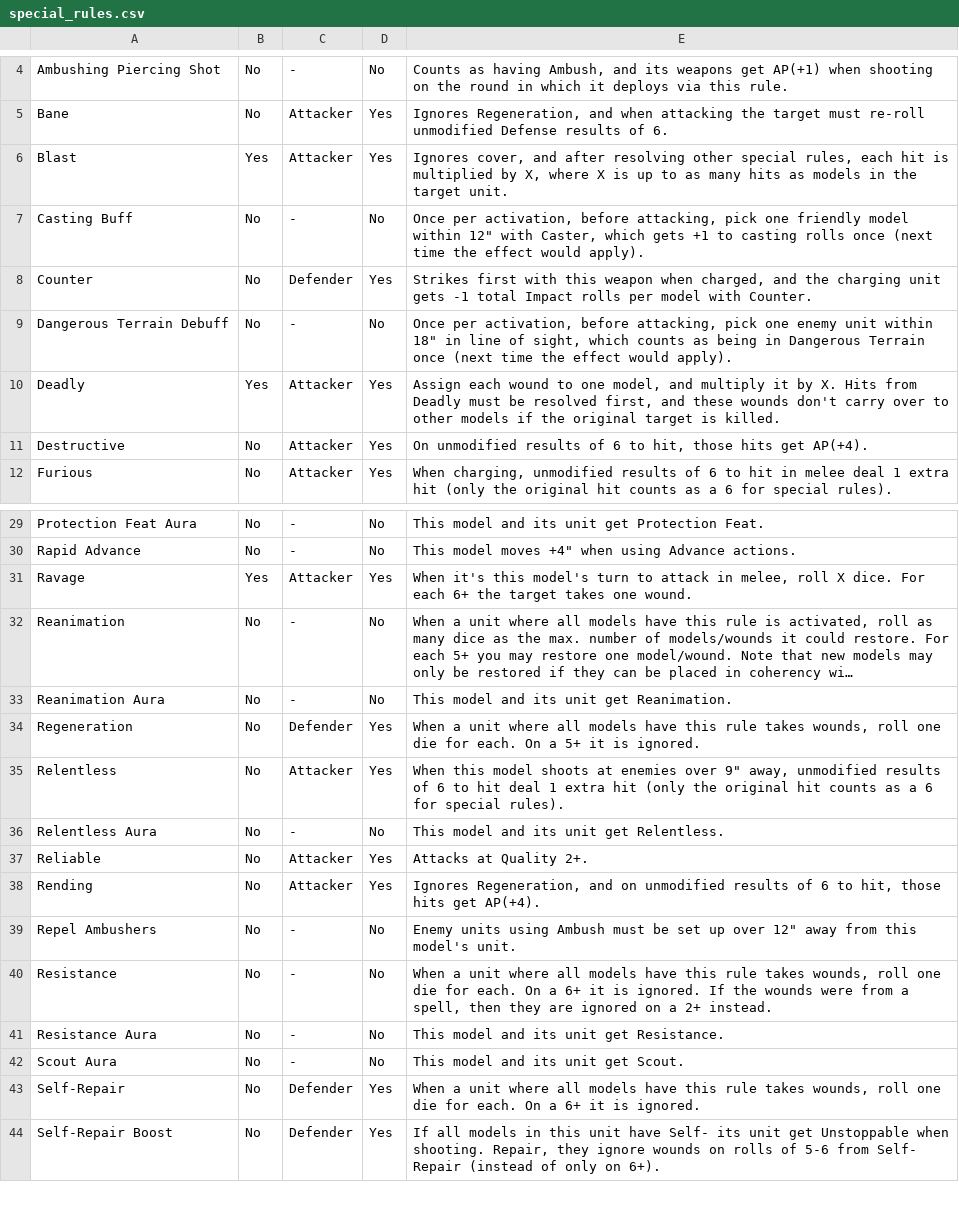
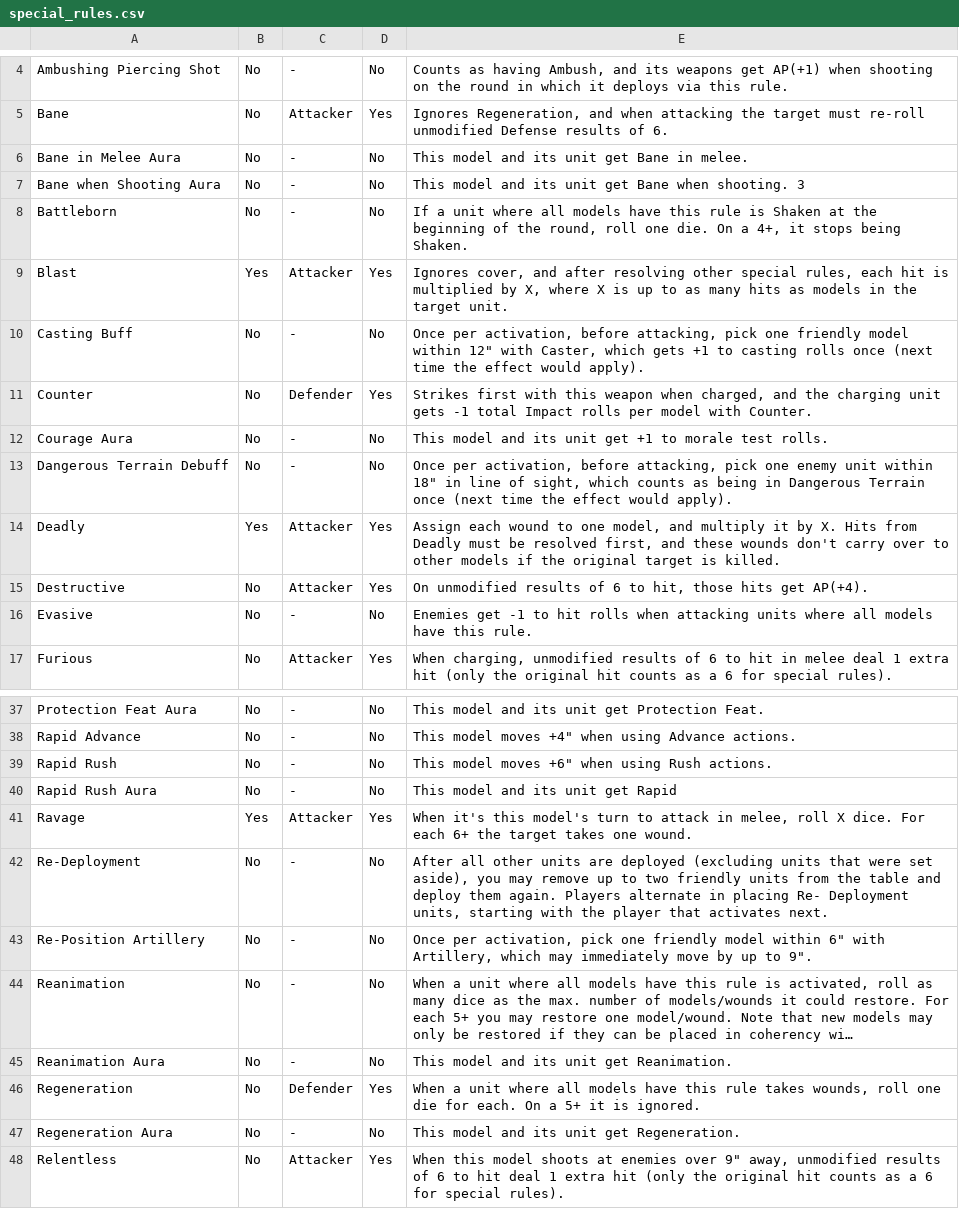
Before and after one commit to mhvelplund/opr-crunch, a CSV file: csv/special_rules.csv, drawn as a sheet; only a part is shown, gaps mark what is left out; the shorter side is filled out with more unchanged rows; long unchanged cells end in …; the diff covers the shown part only; the diff names each change by its address in the sheet, - before the commit and + after, or states it on an @@ line.

```diff
--- a/csv/special_rules.csv
+++ b/csv/special_rules.csv
+row 6: Bane in Melee Aura | No | - | No | This model and its unit get Bane in melee.
+row 7: Bane when Shooting Aura | No | - | No | This model and its unit get Bane when shooting. 3
+row 8: Battleborn | No | - | No | If a unit where all models have this rule is Shaken at the beginning of the round, roll one die. On a 4+, it stops being Shaken.
+row 12: Courage Aura | No | - | No | This model and its unit get +1 to morale test rolls.
+row 16: Evasive | No | - | No | Enemies get -1 to hit rolls when attacking units where all models have this rule.
+row 39: Rapid Rush | No | - | No | This model moves +6" when using Rush actions.
+row 40: Rapid Rush Aura | No | - | No | This model and its unit get Rapid
+row 42: Re-Deployment | No | - | No | After all other units are deployed (excluding units that were set aside), you may remove up to two friendly units from the table and deploy them again. Players alternate in placing Re- Deployment units, starting with the player that activates next.
+row 43: Re-Position Artillery | No | - | No | Once per activation, pick one friendly model within 6" with Artillery, which may immediately move by up to 9".
+row 47: Regeneration Aura | No | - | No | This model and its unit get Regeneration.
```
Also changed, not shown: 6 added rows elsewhere in this file, csv/units.csv, csv/upgrades.csv, 7 other files.
